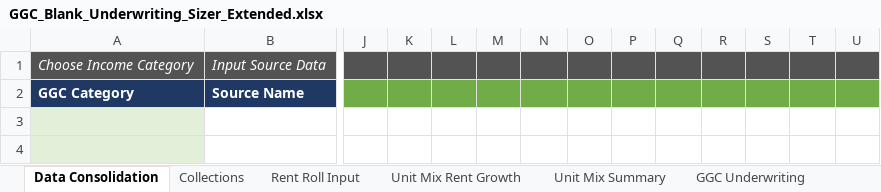
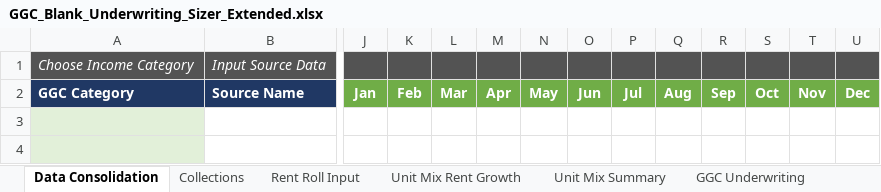
Before and after one commit to NickAtBishops/GGC, an Excel workbook: GGC_Blank_Underwriting_Sizer_Extended.xlsx, sheet Data Consolidation, drawn as a sheet; only a part is shown, gaps mark what is left out; values as stored, in another font and other column widths than the file's, no borders; conditional formats not drawn; the diff names each change by its address in the sheet, - before the commit and + after, or states it on an @@ line.

```diff
--- a/GGC_Blank_Underwriting_Sizer_Extended.xlsx (sheet Data Consolidation)
+++ b/GGC_Blank_Underwriting_Sizer_Extended.xlsx (sheet Data Consolidation)
-J2: (empty)
+J2: Jan
-K2: (empty)
+K2: Feb
-L2: (empty)
+L2: Mar
-M2: (empty)
+M2: Apr
-N2: (empty)
+N2: May
-O2: (empty)
+O2: Jun
-P2: (empty)
+P2: Jul
-Q2: (empty)
+Q2: Aug
-R2: (empty)
+R2: Sep
-S2: (empty)
+S2: Oct
-T2: (empty)
+T2: Nov
-U2: (empty)
+U2: Dec
```
Also changed, not shown: 1 other file.
